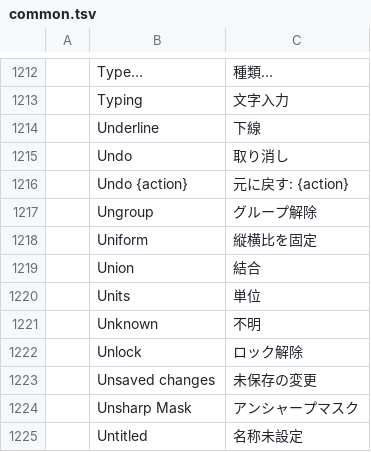
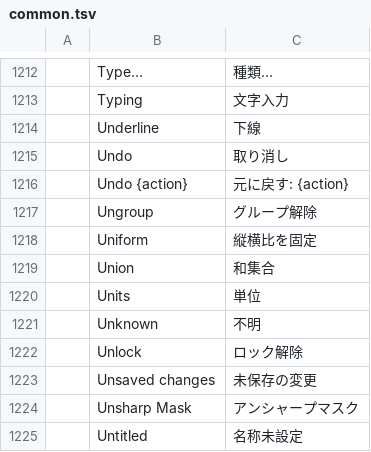
Before and after one commit to rahul05ranjan/craft-i18n, a TSV file: locales/ja/common.tsv, drawn as a sheet; only a part is shown, gaps mark what is left out; the diff names each change by its address in the sheet, - before the commit and + after, or states it on an @@ line.

Commit message:
Remove the six wordcraft AutoSave overrides that duplicate the new common rows; align ja Union with #68's 和集合; credit the 22 rows in ATTRIBUTION.md
The checker (repository_catalogs_pass) fails when an app catalog carries the
same translation as common.tsv for the same (context, source): the AutoSave
rows this PR moved into common for fr, hu, it, ja, pt-br and ru are removed
from those wordcraft.tsv files. ja's Union uses 和集合 like #68 so the two
cannot disagree. Each of the twelve locales' ATTRIBUTION.md rows now records
who wrote the new rows, the AI assistance, and that no native speaker reviewed
them.

Co-authored-by: rahul05ranjan <11793455+rahul05ranjan@users.noreply.github.com>

```diff
--- a/locales/ja/common.tsv
+++ b/locales/ja/common.tsv
-C1219: 結合
+C1219: 和集合
```
Also changed, not shown: 7 other files.
